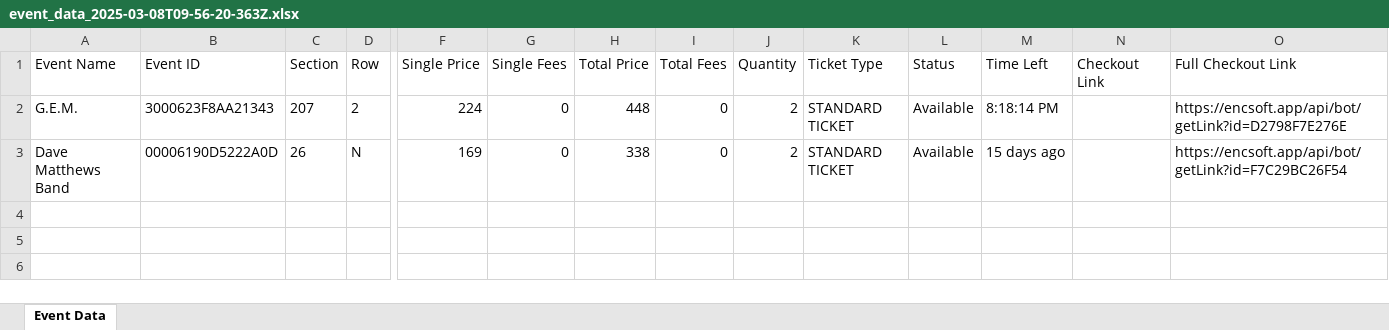
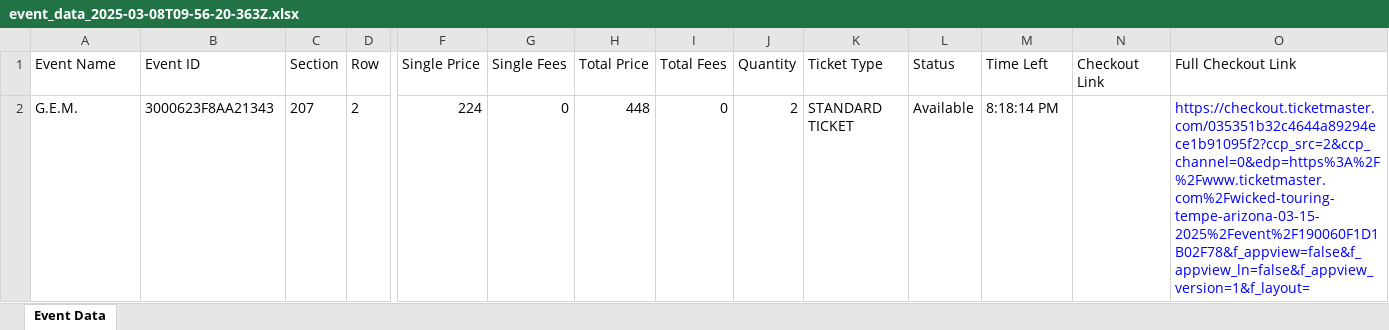
Before and after one commit to SeifEldin15/Discord-Webhooks, an Excel workbook: event_data_2025-03-08T09-56-20-363Z.xlsx, sheet Event Data, drawn as a sheet; only a part is shown, gaps mark what is left out; values as stored, in another font and other column widths than the file's, no borders; rows hold the shown columns only; the diff names each change by its address in the sheet, - before the commit and + after, or states it on an @@ line.

```diff
--- a/event_data_2025-03-08T09-56-20-363Z.xlsx (sheet Event Data)
+++ b/event_data_2025-03-08T09-56-20-363Z.xlsx (sheet Event Data)
-O2 (Full Checkout Link): https://encsoft.app/api/bot/getLink?id=D2798F7E276E
+O2 (Full Checkout Link): https://checkout.ticketmaster.com/035351b32c4644a89294ece1b91095f2?ccp_src=2&ccp_channel=0&edp=https%3A%2F%2Fwww.ticketmaster.com%2Fwicked-touring-tempe-arizona-03-15-2025%2Fevent%2F190060F1D1B02F78&f_appview=false&f_appview_ln=false&f_appview_version=1&f_layout=
-O2 text colour: black
+O2 text colour: #0000FF
-row 3: Dave Matthews Band | 00006190D5222A0D | 26 | N | 169 | 0 | 338 | 0 | 2 | STANDARD TICKET | Available | 15 days ago |  | https://encsoft.app/api/bot/getLink?id=F7C29BC26F54
```
Also changed, not shown: 3 other files.
